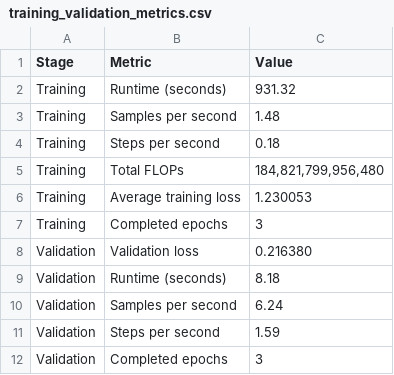
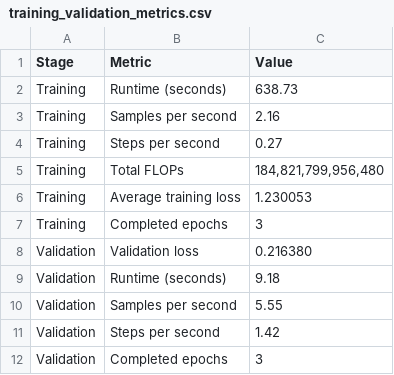
Before and after one commit to Mathan-MS/mathan-ms.github.io, a CSV file: Projects/Residential_Energy_Efficiency/results/training_validation_metrics.csv, drawn as a sheet.

```diff
--- a/Projects/Residential_Energy_Efficiency/results/training_validation_metrics.csv
+++ b/Projects/Residential_Energy_Efficiency/results/training_validation_metrics.csv
@@ -1,5 +1,5 @@
 Stage,Metric,Value
-Training,Runtime (seconds),931.32
-Training,Samples per second,1.48
-Training,Steps per second,0.18
+Training,Runtime (seconds),638.73
+Training,Samples per second,2.16
+Training,Steps per second,0.27
 Training,Total FLOPs,"184,821,799,956,480"
@@ -8,5 +8,5 @@ Training,Completed epochs,3
 Validation,Validation loss,0.216380
-Validation,Runtime (seconds),8.18
-Validation,Samples per second,6.24
-Validation,Steps per second,1.59
+Validation,Runtime (seconds),9.18
+Validation,Samples per second,5.55
+Validation,Steps per second,1.42
 Validation,Completed epochs,3
```
Also changed, not shown: 9 other files.
